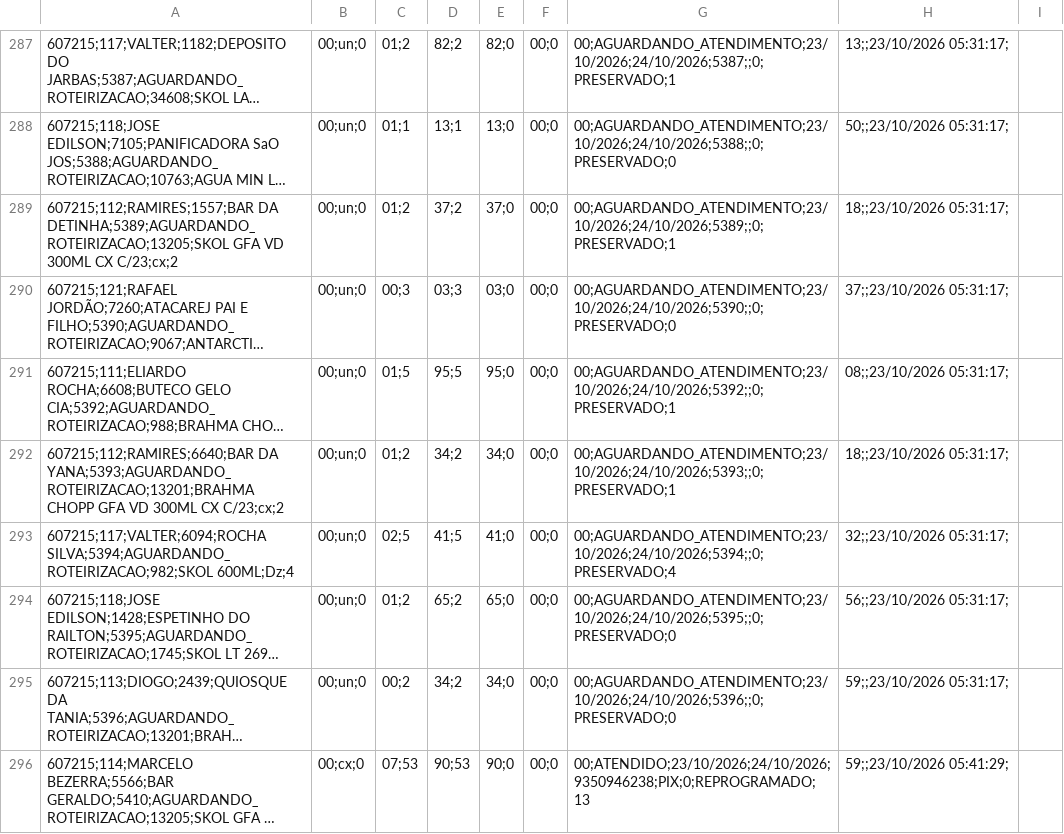
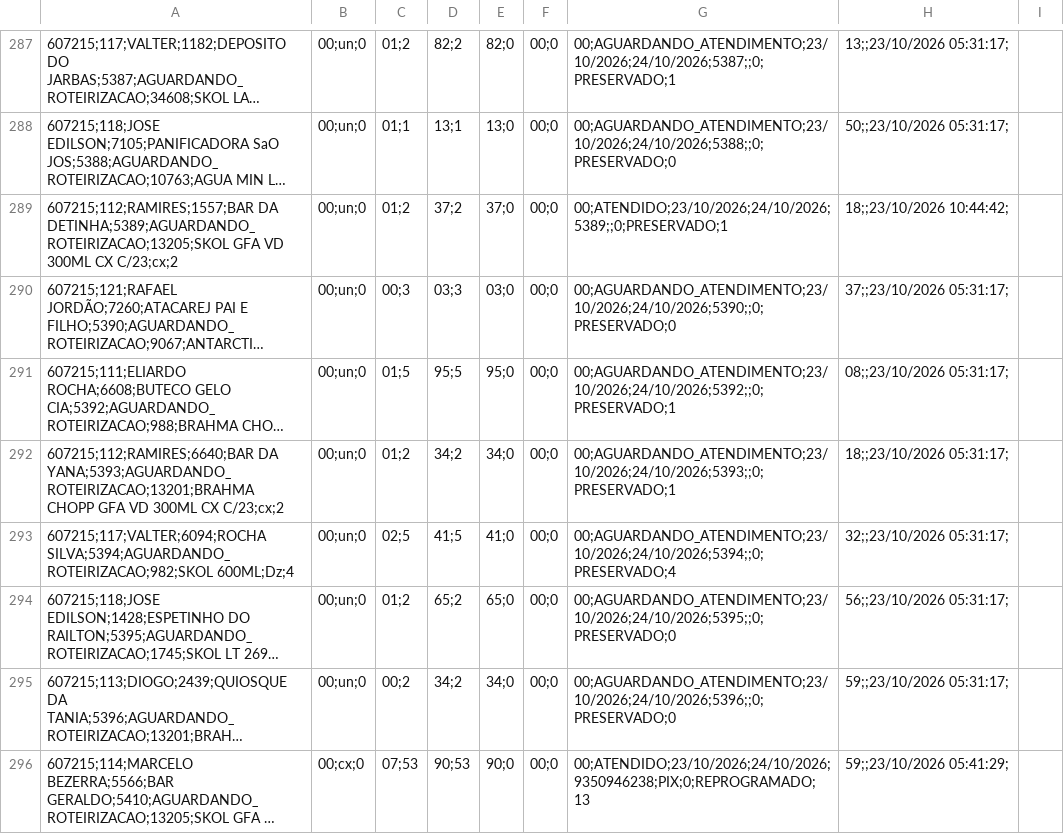
Before and after one commit to LarissaDiskol/pedidos-base, a CSV file: base.csv, drawn as a sheet; only a part is shown, gaps mark what is left out; long unchanged cells end in …; the diff names each change by its address in the sheet, - before the commit and + after, or states it on an @@ line.

Commit message:
Add files via upload

```diff
--- a/base.csv
+++ b/base.csv
-G289: 00;AGUARDANDO_ATENDIMENTO;23/10/2026;24/10/2026;5389;;0;PRESERVADO;1
+G289: 00;ATENDIDO;23/10/2026;24/10/2026;5389;;0;PRESERVADO;1
-H289: 18;;23/10/2026 05:31:17;
+H289: 18;;23/10/2026 10:44:42;
```
